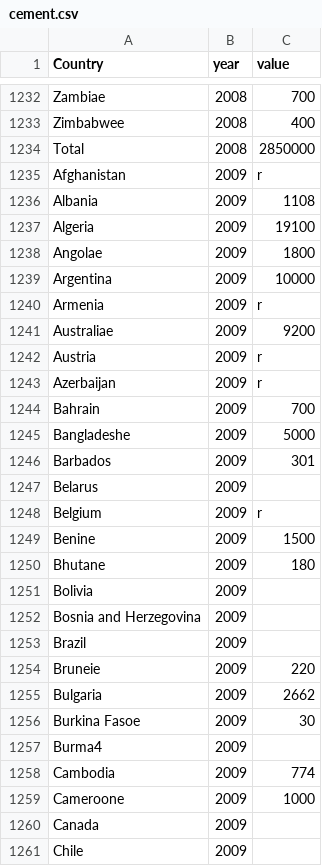
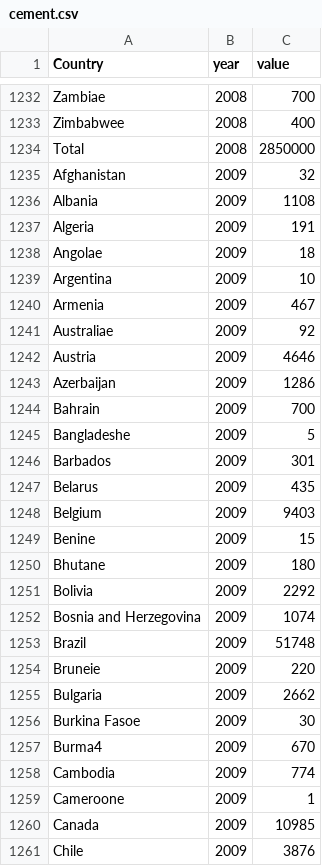
Before and after one commit to hrpunio/Data, a CSV file: usgs_cement/cement.csv, drawn as a sheet; only a part is shown, gaps mark what is left out; the diff covers the shown part only.

Commit message:
poprawki r 2009

```diff
--- a/usgs_cement/cement.csv
+++ b/usgs_cement/cement.csv
@@ -1234,21 +1234,21 @@ Zimbabwee;2008;400
 Total;2008;2850000
-Afghanistan;2009;r
+Afghanistan;2009;32
 Albania;2009;1108
-Algeria;2009;19100
-Angolae;2009;1800
-Argentina;2009;10000
-Armenia;2009;r
-Australiae;2009;9200
-Austria;2009;r
-Azerbaijan;2009;r
+Algeria;2009;191
+Angolae;2009;18
+Argentina;2009;10
+Armenia;2009;467
+Australiae;2009;92
+Austria;2009;4646
+Azerbaijan;2009;1286
 Bahrain;2009;700
-Bangladeshe;2009;5000
+Bangladeshe;2009;5
 Barbados;2009;301
-Belarus;2009;
-Belgium;2009;r
-Benine;2009;1500
+Belarus;2009;435
+Belgium;2009;9403
+Benine;2009;15
 Bhutane;2009;180
-Bolivia;2009;
-Bosnia and Herzegovina;2009;
-Brazil;2009;
+Bolivia;2009;2292
+Bosnia and Herzegovina;2009;1074
+Brazil;2009;51748
 Bruneie;2009;220
@@ -1256,6 +1256,6 @@ Bulgaria;2009;2662
 Burkina Fasoe;2009;30
-Burma4;2009;
+Burma4;2009;670
 Cambodia;2009;774
-Cameroone;2009;1000
-Canada;2009;
-Chile;2009;
+Cameroone;2009;1
+Canada;2009;10985
+Chile;2009;3876
```
Also changed, not shown: 72 edited cells elsewhere in this file.
